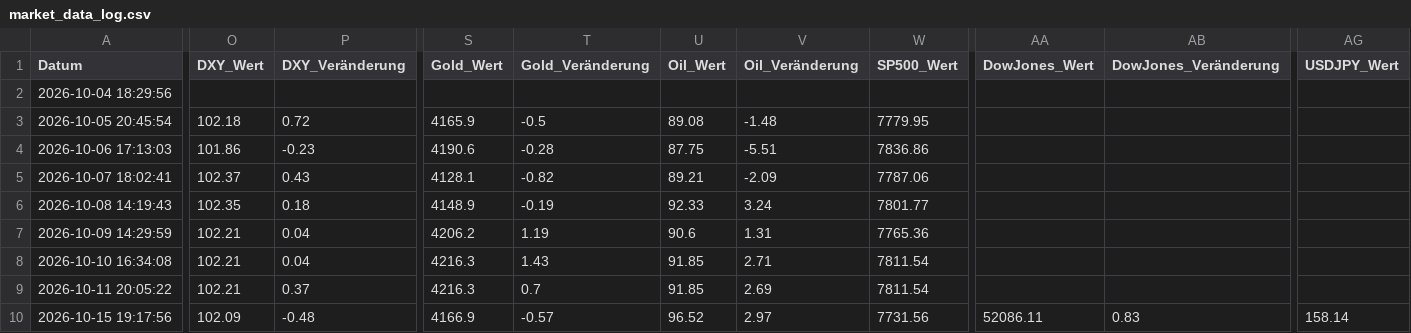
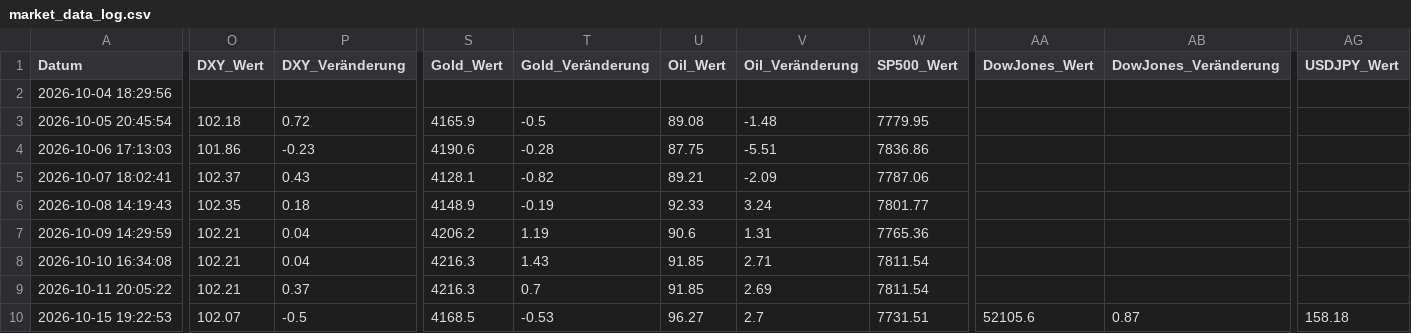
Before and after one commit to thbeeckmann-svg/krypto-kompass, a CSV file: market_data_log.csv, drawn as a sheet; only a part is shown, gaps mark what is left out; the diff covers the shown part only; the diff names each change by its address in the sheet, - before the commit and + after, or states it on an @@ line.

```diff
--- a/market_data_log.csv
+++ b/market_data_log.csv
-A10 (Datum): 2026-10-15 19:17:56
+A10 (Datum): 2026-10-15 19:22:53
-O10 (DXY_Wert): 102.09
+O10 (DXY_Wert): 102.07
-P10 (DXY_Veränderung): -0.48
+P10 (DXY_Veränderung): -0.5
-S10 (Gold_Wert): 4166.9
+S10 (Gold_Wert): 4168.5
-T10 (Gold_Veränderung): -0.57
+T10 (Gold_Veränderung): -0.53
-U10 (Oil_Wert): 96.52
+U10 (Oil_Wert): 96.27
-V10 (Oil_Veränderung): 2.97
+V10 (Oil_Veränderung): 2.7
-W10 (SP500_Wert): 7731.56
+W10 (SP500_Wert): 7731.51
-AA10 (DowJones_Wert): 52086.11
+AA10 (DowJones_Wert): 52105.6
-AB10 (DowJones_Veränderung): 0.83
+AB10 (DowJones_Veränderung): 0.87
-AG10 (USDJPY_Wert): 158.14
+AG10 (USDJPY_Wert): 158.18
```
Also changed, not shown: 5 edited cells elsewhere in this file.
